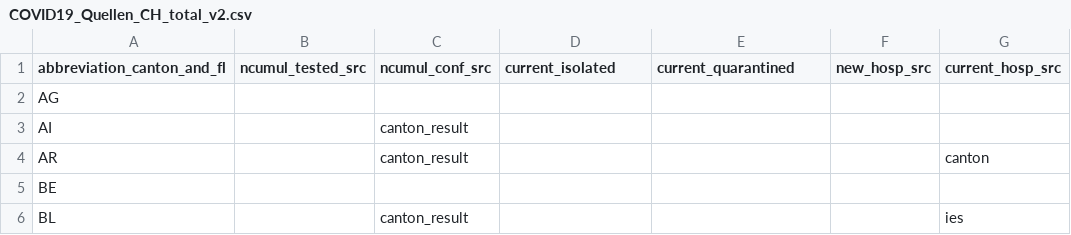
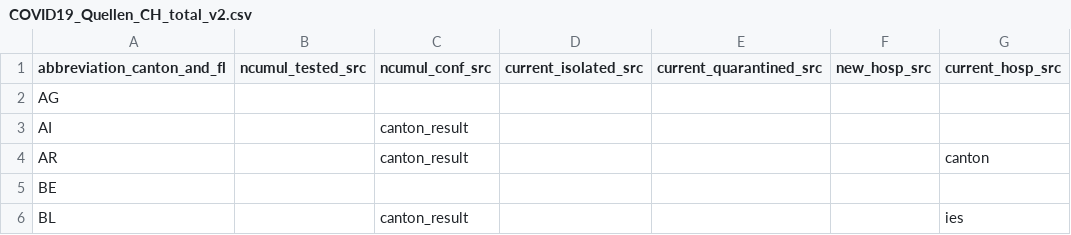
Before and after one commit to openZH/covid19_sources_caseNumbers, a CSV file: COVID19_Quellen_CH_total_v2.csv, drawn as a sheet; only a part is shown; the diff names each change by its address in the sheet, - before the commit and + after, or states it on an @@ line.

Commit message:
Update COVID19_Quellen_CH_total_v2.csv

```diff
--- a/COVID19_Quellen_CH_total_v2.csv
+++ b/COVID19_Quellen_CH_total_v2.csv
-D1: current_isolated
+D1: current_isolated_src
-E1: current_quarantined
+E1: current_quarantined_src
```
